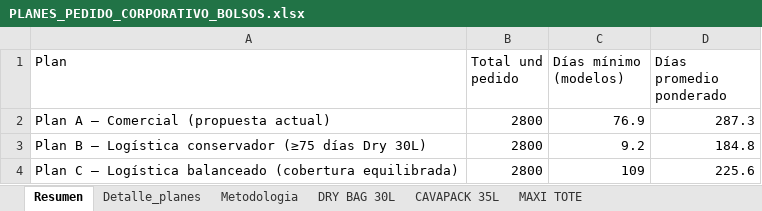
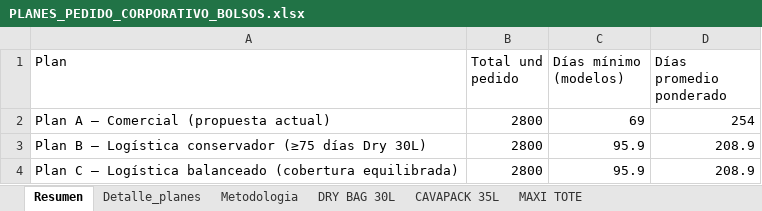
Before and after one commit to scm-svg/Data-Analyst, an Excel workbook: PLANES_PEDIDO_CORPORATIVO_BOLSOS.xlsx, sheet Resumen, drawn as a sheet; values as stored, in another font and other column widths than the file's, no borders; the diff names each change by its address in the sheet, - before the commit and + after, or states it on an @@ line.

```diff
--- a/PLANES_PEDIDO_CORPORATIVO_BOLSOS.xlsx (sheet Resumen)
+++ b/PLANES_PEDIDO_CORPORATIVO_BOLSOS.xlsx (sheet Resumen)
-C2 (Días mínimo (modelos)): 76.9
+C2 (Días mínimo (modelos)): 69
-D2 (Días promedio ponderado): 287.3
+D2 (Días promedio ponderado): 254
-C3 (Días mínimo (modelos)): 9.2
+C3 (Días mínimo (modelos)): 95.9
-D3 (Días promedio ponderado): 184.8
+D3 (Días promedio ponderado): 208.9
-C4 (Días mínimo (modelos)): 109
+C4 (Días mínimo (modelos)): 95.9
-D4 (Días promedio ponderado): 225.6
+D4 (Días promedio ponderado): 208.9
```
Also changed, not shown: sheet Detalle_planes, sheet Metodologia, sheet MAXI TOTE, sheet DRY BAG 30L, sheet CAVAPACK 35L, 2 other files.
